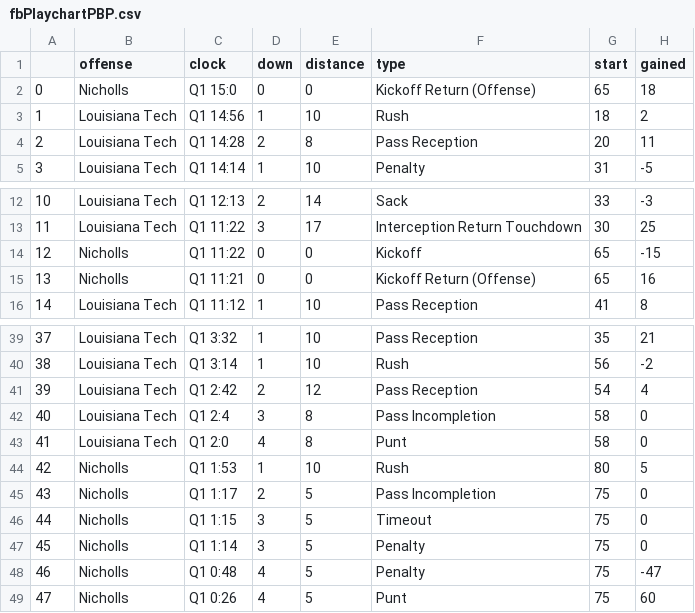
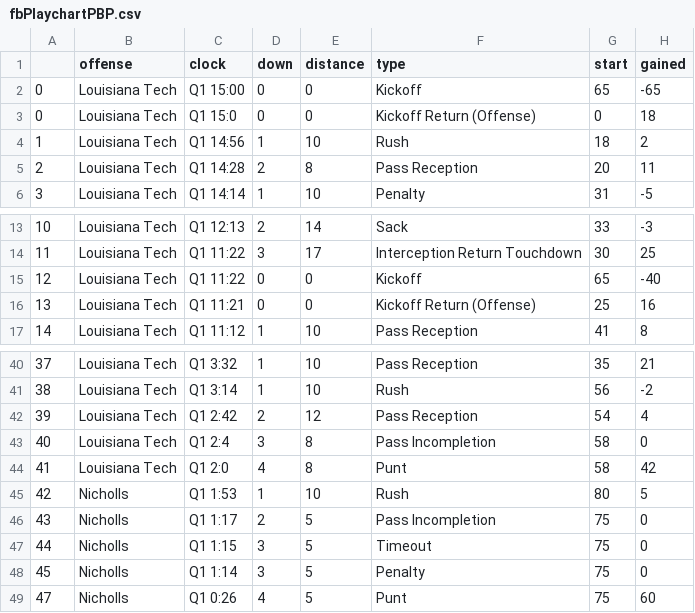
Before and after one commit to ntruppel/gtpdd, a CSV file: csv/fbPlaychartPBP.csv, drawn as a sheet; only a part is shown, gaps mark what is left out.

Commit message:
Work on fbPlaychart

```diff
--- a/csv/fbPlaychartPBP.csv
+++ b/csv/fbPlaychartPBP.csv
@@ -1,3 +1,4 @@
 ,offense,clock,down,distance,type,start,gained
-0,Nicholls,Q1 15:0,0,0,Kickoff Return (Offense),65,18
+0,Louisiana Tech,Q1 15:00,0,0,Kickoff,65,-65
+0,Louisiana Tech,Q1 15:0,0,0,Kickoff Return (Offense),0,18
 1,Louisiana Tech,Q1 14:56,1,10,Rush,18,2
@@ -13,4 +14,4 @@
 11,Louisiana Tech,Q1 11:22,3,17,Interception Return Touchdown,30,25
-12,Nicholls,Q1 11:22,0,0,Kickoff,65,-15
-13,Nicholls,Q1 11:21,0,0,Kickoff Return (Offense),65,16
+12,Louisiana Tech,Q1 11:22,0,0,Kickoff,65,-40
+13,Louisiana Tech,Q1 11:21,0,0,Kickoff Return (Offense),25,16
 14,Louisiana Tech,Q1 11:12,1,10,Pass Reception,41,8
@@ -42,3 +43,3 @@
 40,Louisiana Tech,Q1 2:4,3,8,Pass Incompletion,58,0
-41,Louisiana Tech,Q1 2:0,4,8,Punt,58,0
+41,Louisiana Tech,Q1 2:0,4,8,Punt,58,42
 42,Nicholls,Q1 1:53,1,10,Rush,80,5
@@ -47,3 +48,2 @@
 45,Nicholls,Q1 1:14,3,5,Penalty,75,0
-46,Nicholls,Q1 0:48,4,5,Penalty,75,-47
 47,Nicholls,Q1 0:26,4,5,Punt,75,60
```
Also changed, not shown: 4 other files.
